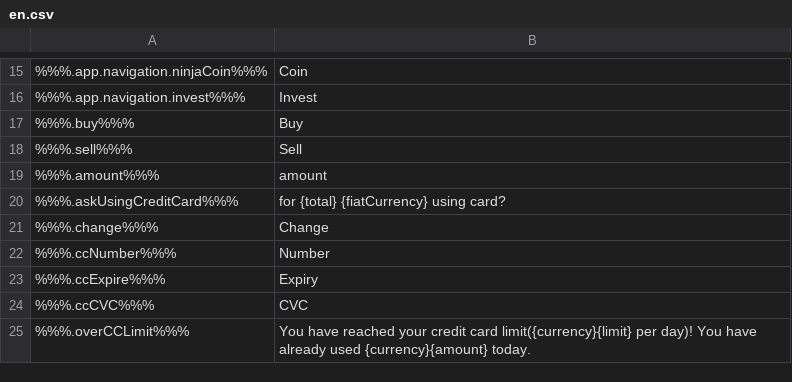
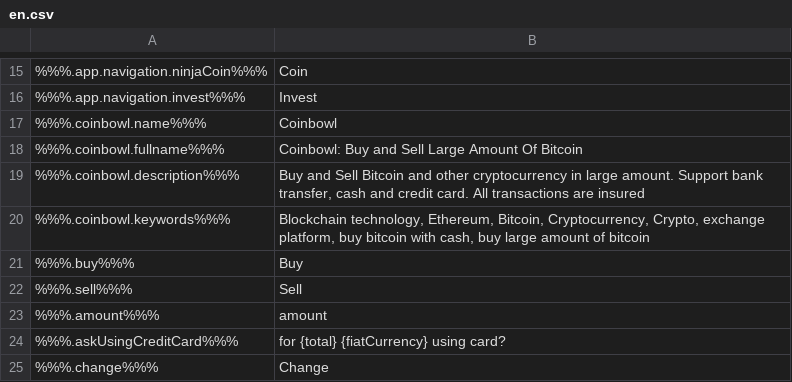
Before and after one commit to ninjadotorg/handshake-i18n, a CSV file: store/en.csv, drawn as a sheet; only a part is shown, gaps mark what is left out; the shorter side is filled out with more unchanged rows.

```diff
--- a/store/en.csv
+++ b/store/en.csv
@@ -16,2 +16,6 @@
 %%%.app.navigation.invest%%%,"Invest"
+%%%.coinbowl.name%%%,"Coinbowl"
+%%%.coinbowl.fullname%%%,"Coinbowl: Buy and Sell Large Amount Of Bitcoin"
+%%%.coinbowl.description%%%,"Buy and Sell Bitcoin and other cryptocurrency in large amount. Support bank transfer, cash and credit card. All transactions are insured"
+%%%.coinbowl.keywords%%%,"Blockchain technology, Ethereum, Bitcoin, Cryptocurrency, Crypto, exchange platform, buy bitcoin with cash, buy large amount of bitcoin"
 %%%.buy%%%,"Buy"
```
Also changed, not shown: 11 other files.
